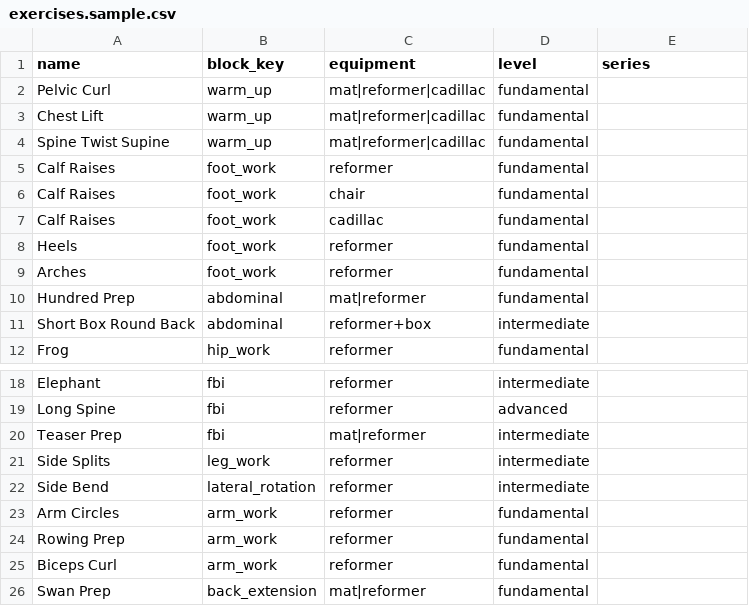
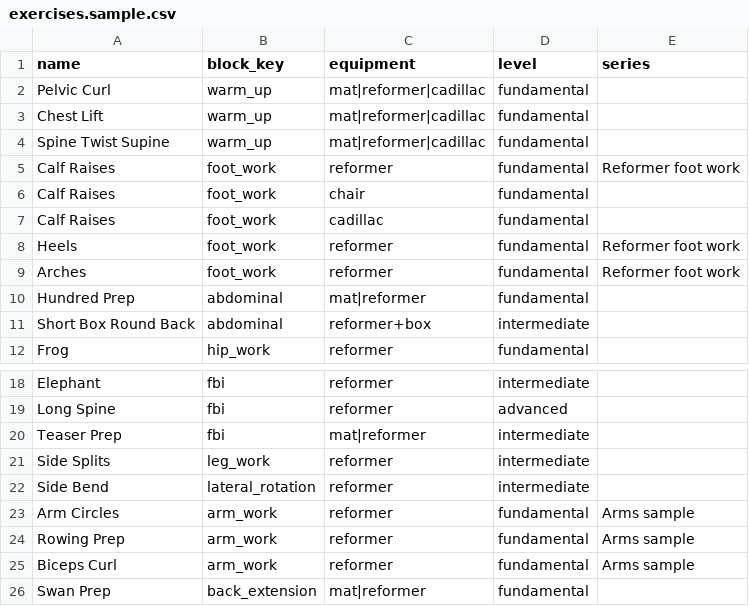
Before and after one commit to NaftaliD/unda-flow-public, a CSV file: supabase/seed/exercises.sample.csv, drawn as a sheet; only a part is shown, gaps mark what is left out.

```diff
--- a/supabase/seed/exercises.sample.csv
+++ b/supabase/seed/exercises.sample.csv
@@ -4,7 +4,7 @@ Chest Lift,warm_up,mat|reformer|cadillac,fundamental,
 Spine Twist Supine,warm_up,mat|reformer|cadillac,fundamental,
-Calf Raises,foot_work,reformer,fundamental,
+Calf Raises,foot_work,reformer,fundamental,Reformer foot work
 Calf Raises,foot_work,chair,fundamental,
 Calf Raises,foot_work,cadillac,fundamental,
-Heels,foot_work,reformer,fundamental,
-Arches,foot_work,reformer,fundamental,
+Heels,foot_work,reformer,fundamental,Reformer foot work
+Arches,foot_work,reformer,fundamental,Reformer foot work
 Hundred Prep,abdominal,mat|reformer,fundamental,
@@ -22,5 +22,5 @@ Side Splits,leg_work,reformer,intermediate,
 Side Bend,lateral_rotation,reformer,intermediate,
-Arm Circles,arm_work,reformer,fundamental,
-Rowing Prep,arm_work,reformer,fundamental,
-Biceps Curl,arm_work,reformer,fundamental,
+Arm Circles,arm_work,reformer,fundamental,Arms sample
+Rowing Prep,arm_work,reformer,fundamental,Arms sample
+Biceps Curl,arm_work,reformer,fundamental,Arms sample
 Swan Prep,back_extension,mat|reformer,fundamental,
```
Also changed, not shown: 23 other files.
